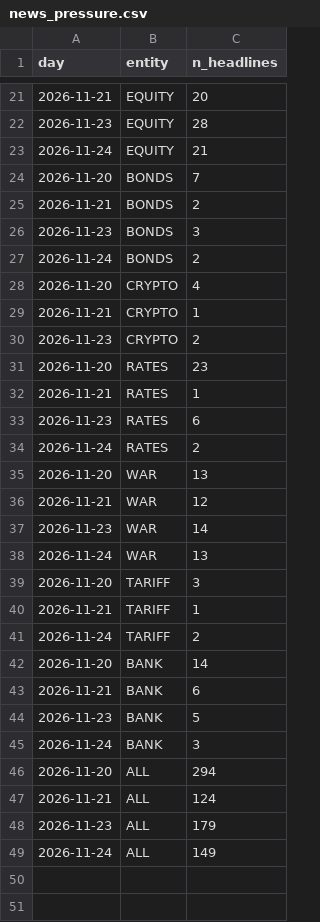
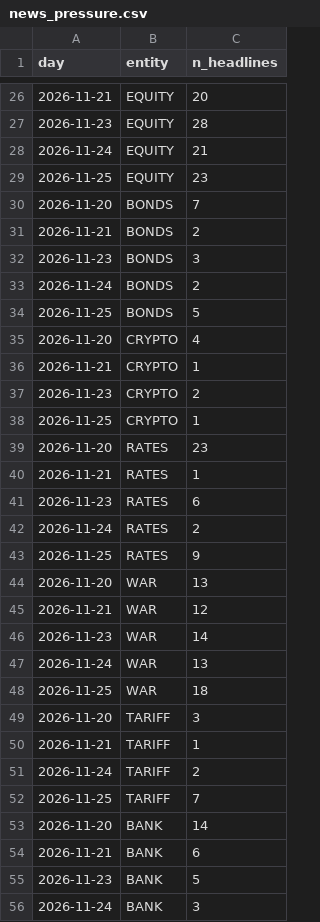
Before and after one commit to peacezila0700-lab/alina-market-lab, a CSV file: data/news/news_pressure.csv, drawn as a sheet; only a part is shown, gaps mark what is left out; the shorter side is filled out with more unchanged rows; the diff covers the shown part only; the diff names each change by its address in the sheet, - before the commit and + after, or states it on an @@ line.

```diff
--- a/data/news/news_pressure.csv
+++ b/data/news/news_pressure.csv
+row 29: 2026-11-25 | EQUITY | 23
+row 34: 2026-11-25 | BONDS | 5
+row 38: 2026-11-25 | CRYPTO | 1
+row 43: 2026-11-25 | RATES | 9
+row 48: 2026-11-25 | WAR | 18
+row 52: 2026-11-25 | TARIFF | 7
```
Also changed, not shown: 7 added rows elsewhere in this file, data/collect/econ_calendar.csv, data/collect/okx_BTCUSDT_1h.csv, 38 other files.
